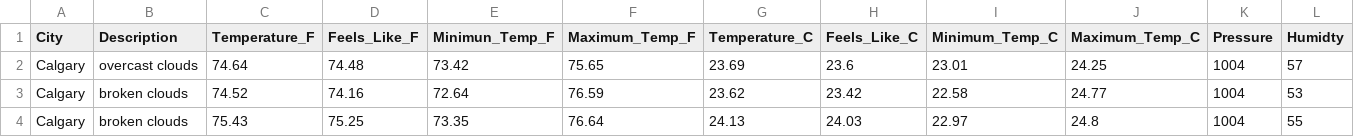
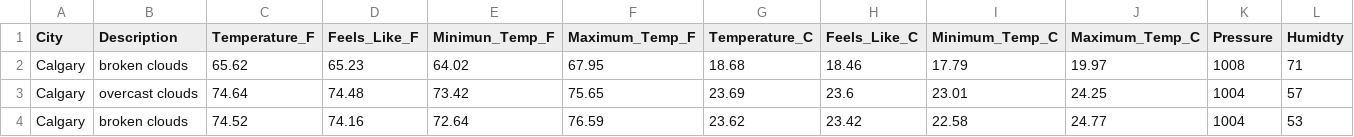
Before and after one commit to dabson2020/Projects, a CSV file: Data_Analysis_and_Data_Engr_Projects/Airflow_Projects/ETL_Weather_Data/concat_data/weather.csv, drawn as a sheet; only a part is shown; the shorter side is filled out with more unchanged rows; rows hold the shown columns only; the diff names each change by its address in the sheet, - before the commit and + after, or states it on an @@ line.

Commit message:
Add today's weather data

```diff
--- a/Data_Analysis_and_Data_Engr_Projects/Airflow_Projects/ETL_Weather_Data/concat_data/weather.csv
+++ b/Data_Analysis_and_Data_Engr_Projects/Airflow_Projects/ETL_Weather_Data/concat_data/weather.csv
+row 2: Calgary | broken clouds | 65.62 | 65.23 | 64.02 | 67.95 | 18.68 | 18.46 | 17.79 | 19.97 | 1008 | 71
```
